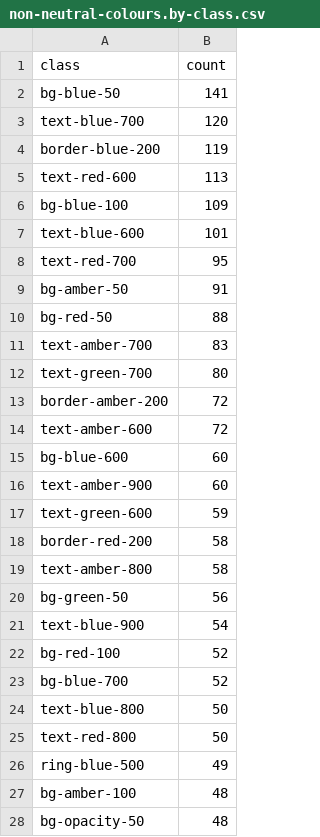
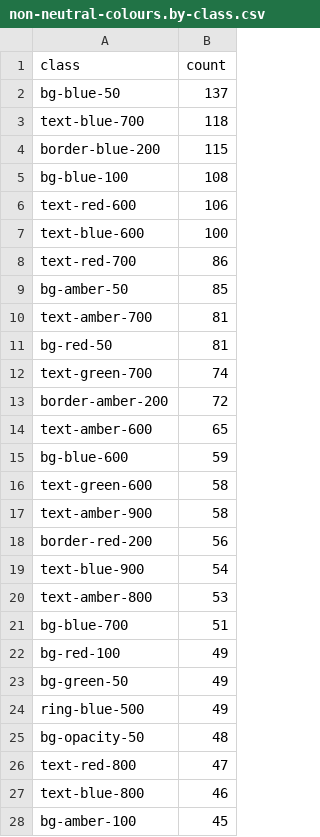
Before and after one commit to morrej05/ClearRisk2, a CSV file: docs/non-neutral-colours.by-class.csv, drawn as a sheet; only a part is shown; the diff covers the shown part only.

```diff
--- a/docs/non-neutral-colours.by-class.csv
+++ b/docs/non-neutral-colours.by-class.csv
@@ -1,28 +1,28 @@
 class,count
-"bg-blue-50",141
-"text-blue-700",120
-"border-blue-200",119
-"text-red-600",113
-"bg-blue-100",109
-"text-blue-600",101
-"text-red-700",95
-"bg-amber-50",91
-"bg-red-50",88
-"text-amber-700",83
-"text-green-700",80
+"bg-blue-50",137
+"text-blue-700",118
+"border-blue-200",115
+"bg-blue-100",108
+"text-red-600",106
+"text-blue-600",100
+"text-red-700",86
+"bg-amber-50",85
+"text-amber-700",81
+"bg-red-50",81
+"text-green-700",74
 "border-amber-200",72
-"text-amber-600",72
-"bg-blue-600",60
-"text-amber-900",60
-"text-green-600",59
-"border-red-200",58
-"text-amber-800",58
-"bg-green-50",56
+"text-amber-600",65
+"bg-blue-600",59
+"text-green-600",58
+"text-amber-900",58
+"border-red-200",56
 "text-blue-900",54
-"bg-red-100",52
-"bg-blue-700",52
-"text-blue-800",50
-"text-red-800",50
+"text-amber-800",53
+"bg-blue-700",51
+"bg-red-100",49
+"bg-green-50",49
 "ring-blue-500",49
-"bg-amber-100",48
 "bg-opacity-50",48
+"text-red-800",47
+"text-blue-800",46
+"bg-amber-100",45
```
Also changed, not shown: 14 added rows, 17 removed rows and 12 edited cells elsewhere in this file, docs/non-neutral-colours.by-file.csv, 8 other files.
